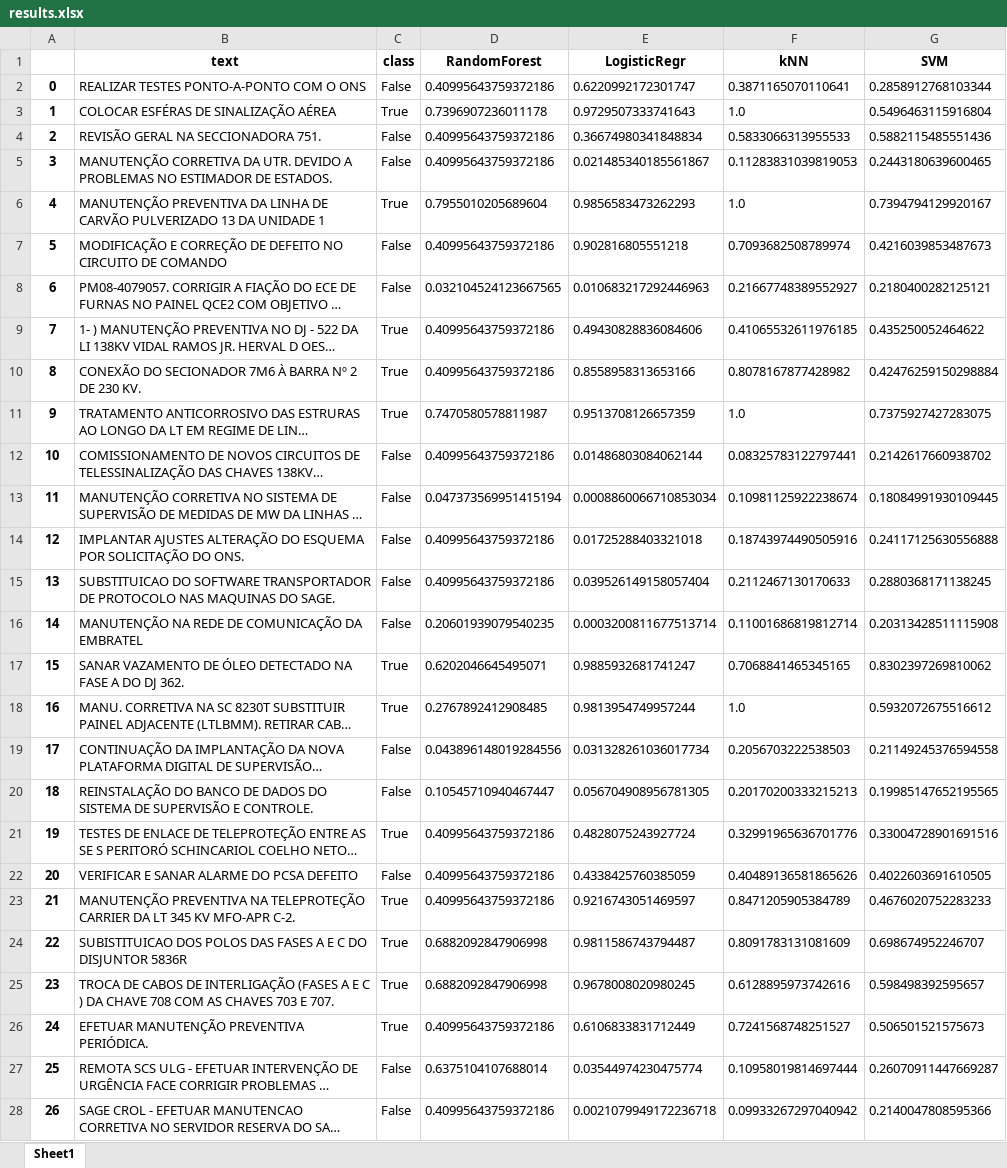
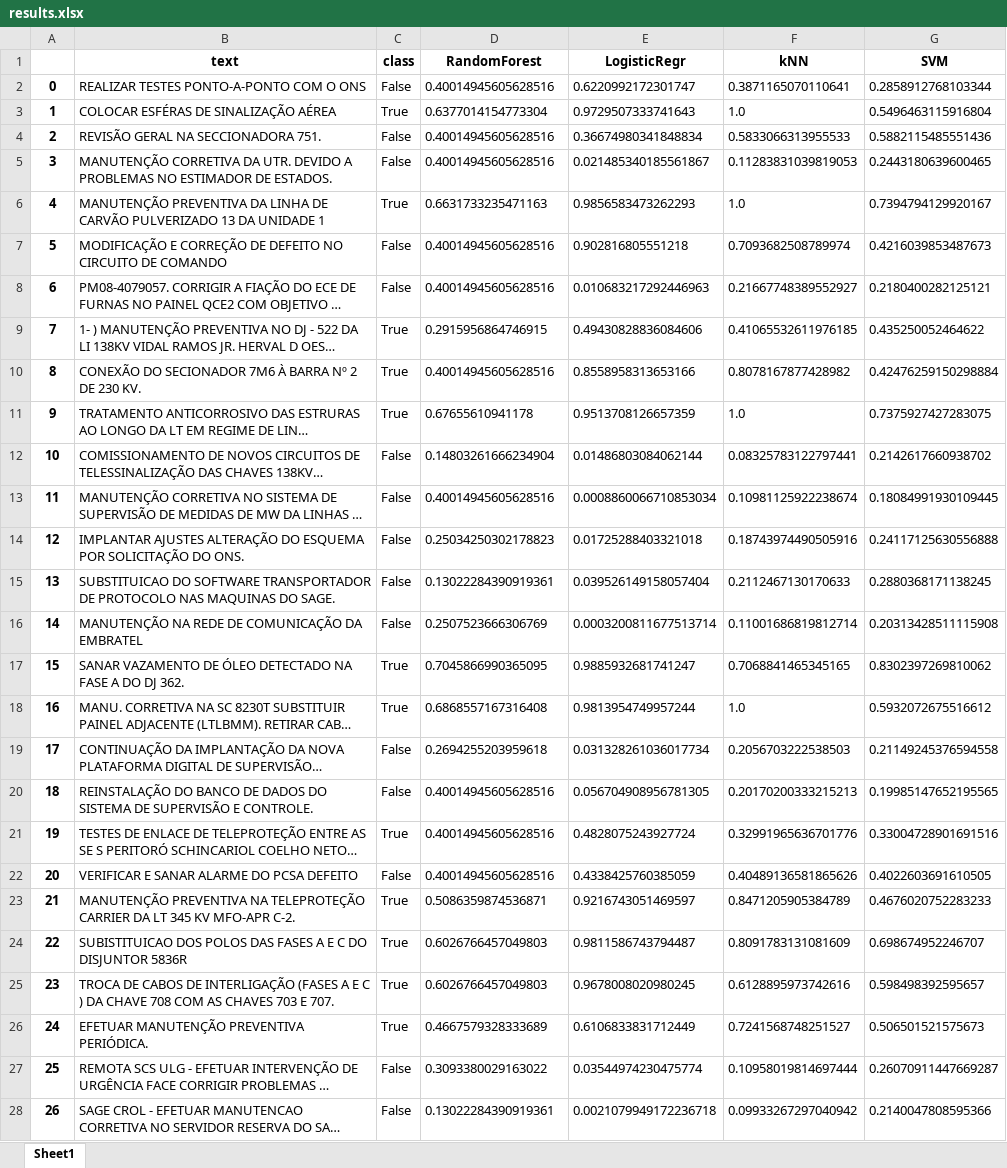
Before and after one commit to tciodaro/mit_ds_course, an Excel workbook: Janine/Data/Modeling/results.xlsx, sheet Sheet1, drawn as a sheet; only a part is shown; long unchanged cells end in …; values as stored, in another font and other column widths than the file's, no borders; the diff covers the shown part only; the diff names each change by its address in the sheet, - before the commit and + after, or states it on an @@ line.

Commit message:
NewJanine

```diff
--- a/Janine/Data/Modeling/results.xlsx (sheet Sheet1)
+++ b/Janine/Data/Modeling/results.xlsx (sheet Sheet1)
-D2 (RandomForest): 0.40995643759372186
+D2 (RandomForest): 0.40014945605628516
-D3 (RandomForest): 0.7396907236011178
+D3 (RandomForest): 0.6377014154773304
-D4:D5 (RandomForest): 0.40995643759372186
+D4:D5 (RandomForest): 0.40014945605628516
-D6 (RandomForest): 0.7955010205689604
+D6 (RandomForest): 0.6631733235471163
-D7 (RandomForest): 0.40995643759372186
+D7 (RandomForest): 0.40014945605628516
-D8 (RandomForest): 0.032104524123667565
+D8 (RandomForest): 0.40014945605628516
-D9 (RandomForest): 0.40995643759372186
+D9 (RandomForest): 0.2915956864746915
-D10 (RandomForest): 0.40995643759372186
+D10 (RandomForest): 0.40014945605628516
-D11 (RandomForest): 0.7470580578811987
+D11 (RandomForest): 0.67655610941178
-D12 (RandomForest): 0.40995643759372186
+D12 (RandomForest): 0.14803261666234904
-D13 (RandomForest): 0.047373569951415194
+D13 (RandomForest): 0.40014945605628516
-D14 (RandomForest): 0.40995643759372186
+D14 (RandomForest): 0.25034250302178823
-D15 (RandomForest): 0.40995643759372186
+D15 (RandomForest): 0.13022284390919361
-D16 (RandomForest): 0.20601939079540235
+D16 (RandomForest): 0.2507523666306769
-D17 (RandomForest): 0.6202046645495071
+D17 (RandomForest): 0.7045866990365095
-D18 (RandomForest): 0.2767892412908485
+D18 (RandomForest): 0.6868557167316408
-D19 (RandomForest): 0.043896148019284556
+D19 (RandomForest): 0.2694255203959618
-D20 (RandomForest): 0.10545710940467447
+D20 (RandomForest): 0.40014945605628516
-D21:D22 (RandomForest): 0.40995643759372186
+D21:D22 (RandomForest): 0.40014945605628516
-D23 (RandomForest): 0.40995643759372186
+D23 (RandomForest): 0.5086359874536871
-D24:D25 (RandomForest): 0.6882092847906998
+D24:D25 (RandomForest): 0.6026766457049803
-D26 (RandomForest): 0.40995643759372186
+D26 (RandomForest): 0.4667579328333689
-D27 (RandomForest): 0.6375104107688014
+D27 (RandomForest): 0.3093380029163022
-D28 (RandomForest): 0.40995643759372186
+D28 (RandomForest): 0.13022284390919361
```
Also changed, not shown: 1713 edited cells elsewhere in this sheet, 5 other files.
